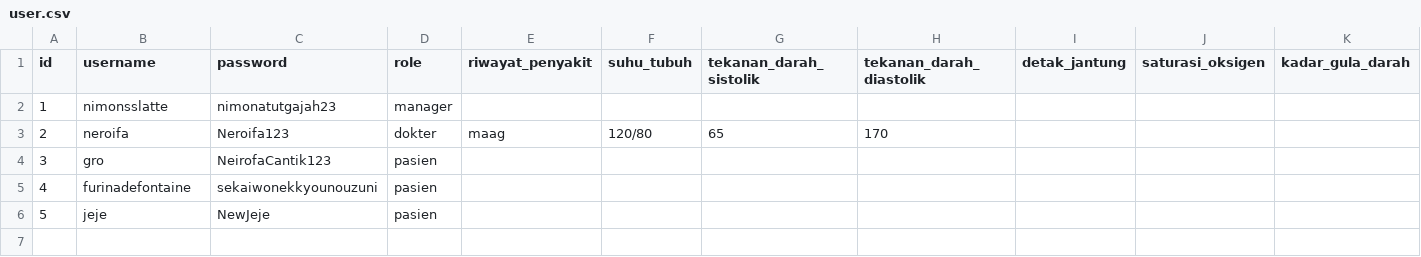
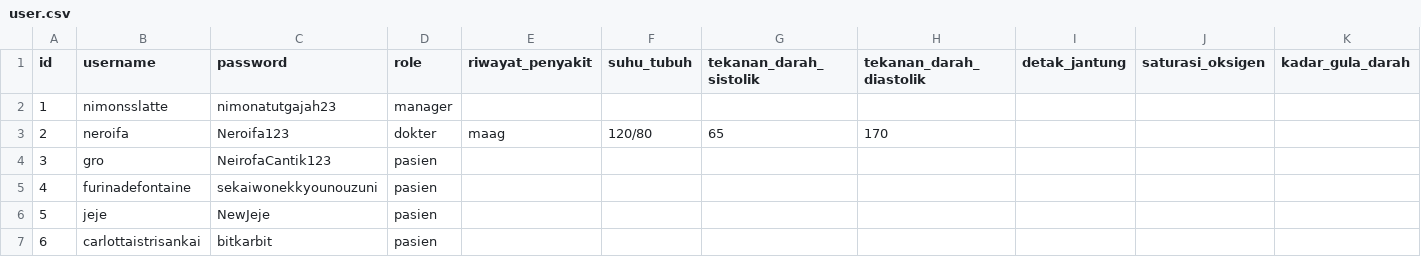
Before and after one commit to YavieAzka/nimons-hospital, a CSV file: data/user.csv, drawn as a sheet; only a part is shown; rows hold the shown columns only; the diff names each change by its address in the sheet, - before the commit and + after, or states it on an @@ line.

```diff
--- a/data/user.csv
+++ b/data/user.csv
+row 7: 6 | carlottaistrisankai | bitkarbit | pasien
```
Also changed, not shown: 4 other files.
